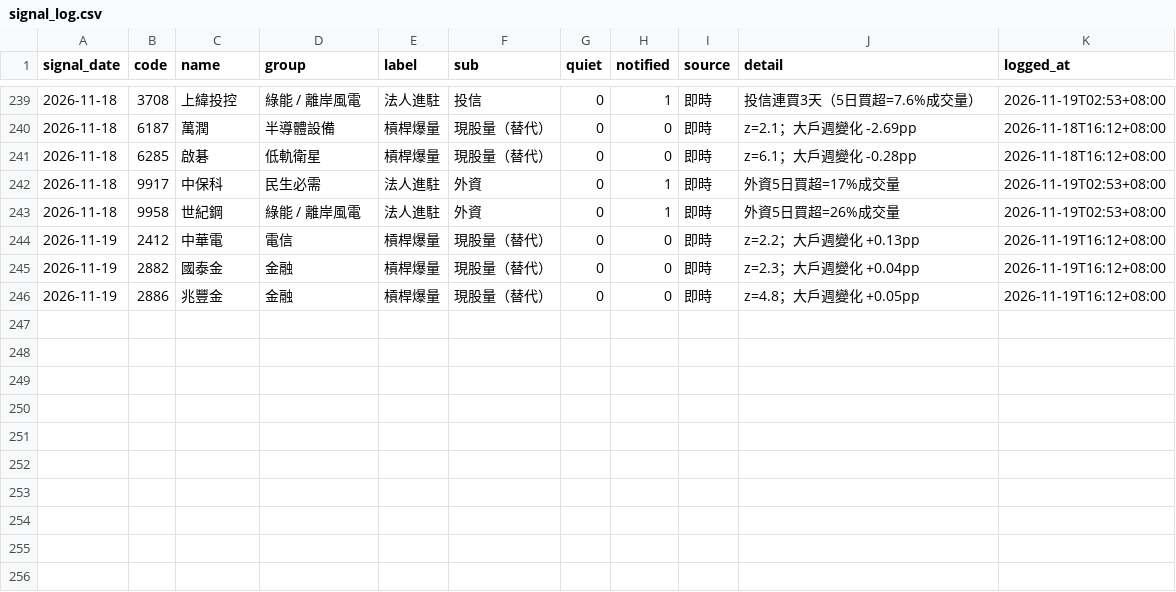
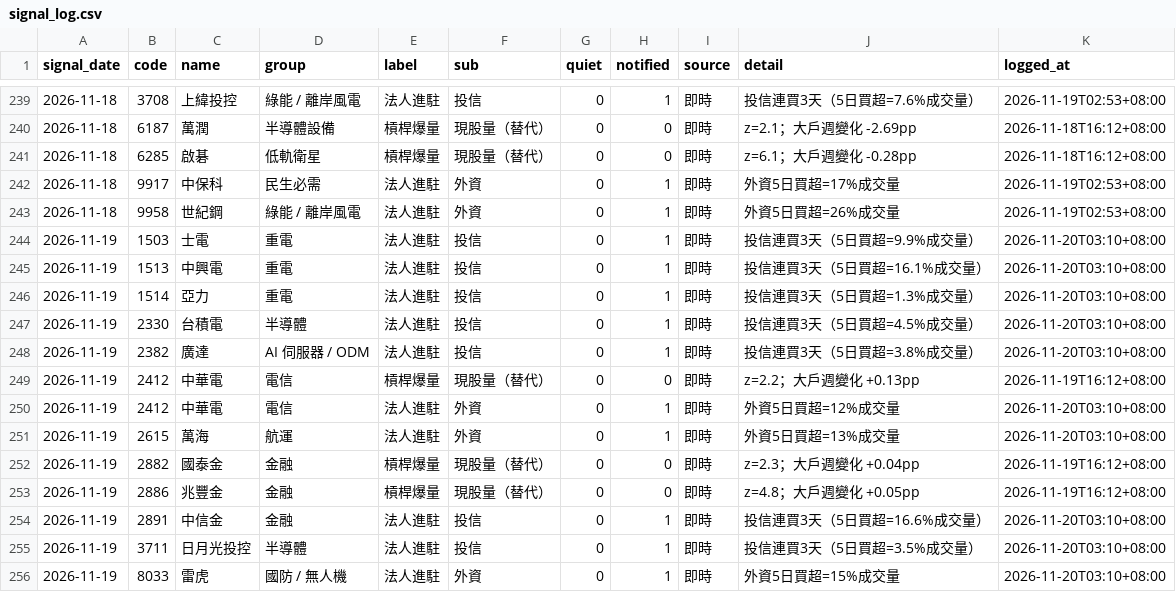
Before and after one commit to sh-marketlab/tw-sector-market, a CSV file: data/signal_log.csv, drawn as a sheet; only a part is shown, gaps mark what is left out.

```diff
--- a/data/signal_log.csv
+++ b/data/signal_log.csv
@@ -243,4 +243,14 @@ signal_date,code,name,group,label,sub,quiet,notified,source,detail,logged_at
 2026-11-18,9958,世紀鋼,綠能 / 離岸風電,法人進駐,外資,0,1,即時,外資5日買超=26%成交量,2026-11-19T02:53+08:00
+2026-11-19,1503,士電,重電,法人進駐,投信,0,1,即時,投信連買3天（5日買超=9.9%成交量）,2026-11-20T03:10+08:00
+2026-11-19,1513,中興電,重電,法人進駐,投信,0,1,即時,投信連買3天（5日買超=16.1%成交量）,2026-11-20T03:10+08:00
+2026-11-19,1514,亞力,重電,法人進駐,投信,0,1,即時,投信連買3天（5日買超=1.3%成交量）,2026-11-20T03:10+08:00
+2026-11-19,2330,台積電,半導體,法人進駐,投信,0,1,即時,投信連買3天（5日買超=4.5%成交量）,2026-11-20T03:10+08:00
+2026-11-19,2382,廣達,AI 伺服器 / ODM,法人進駐,投信,0,1,即時,投信連買3天（5日買超=3.8%成交量）,2026-11-20T03:10+08:00
 2026-11-19,2412,中華電,電信,槓桿爆量,現股量（替代）,0,0,即時,z=2.2；大戶週變化 +0.13pp,2026-11-19T16:12+08:00
+2026-11-19,2412,中華電,電信,法人進駐,外資,0,1,即時,外資5日買超=12%成交量,2026-11-20T03:10+08:00
+2026-11-19,2615,萬海,航運,法人進駐,外資,0,1,即時,外資5日買超=13%成交量,2026-11-20T03:10+08:00
 2026-11-19,2882,國泰金,金融,槓桿爆量,現股量（替代）,0,0,即時,z=2.3；大戶週變化 +0.04pp,2026-11-19T16:12+08:00
 2026-11-19,2886,兆豐金,金融,槓桿爆量,現股量（替代）,0,0,即時,z=4.8；大戶週變化 +0.05pp,2026-11-19T16:12+08:00
+2026-11-19,2891,中信金,金融,法人進駐,投信,0,1,即時,投信連買3天（5日買超=16.6%成交量）,2026-11-20T03:10+08:00
+2026-11-19,3711,日月光投控,半導體,法人進駐,投信,0,1,即時,投信連買3天（5日買超=3.5%成交量）,2026-11-20T03:10+08:00
+2026-11-19,8033,雷虎,國防 / 無人機,法人進駐,外資,0,1,即時,外資5日買超=15%成交量,2026-11-20T03:10+08:00
```
Also changed, not shown: data/insti_daily.csv, data/warrants_daily.csv, 3 other files.
